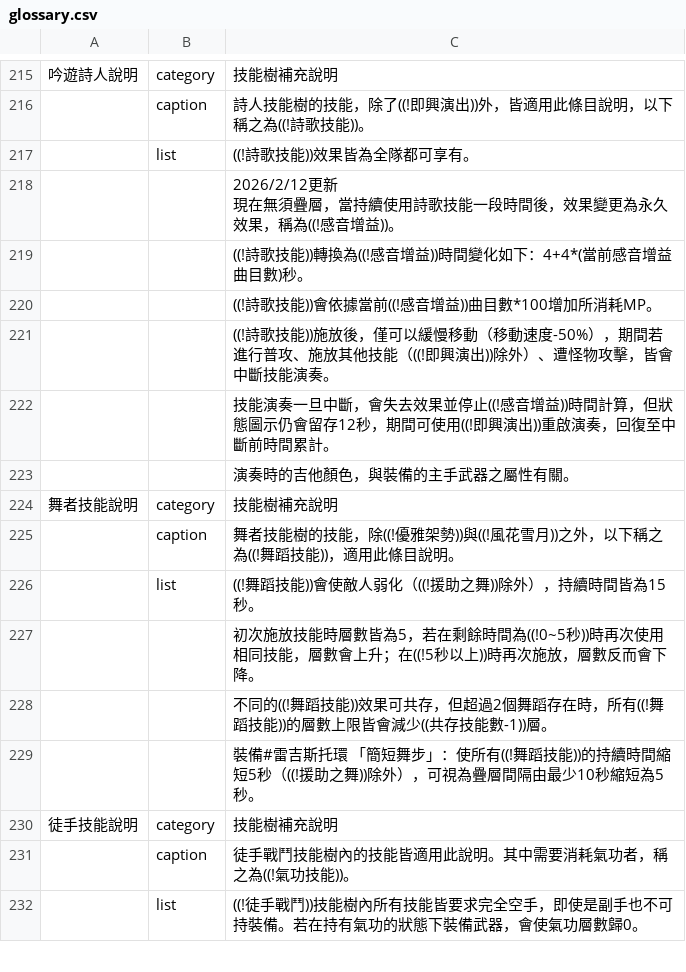
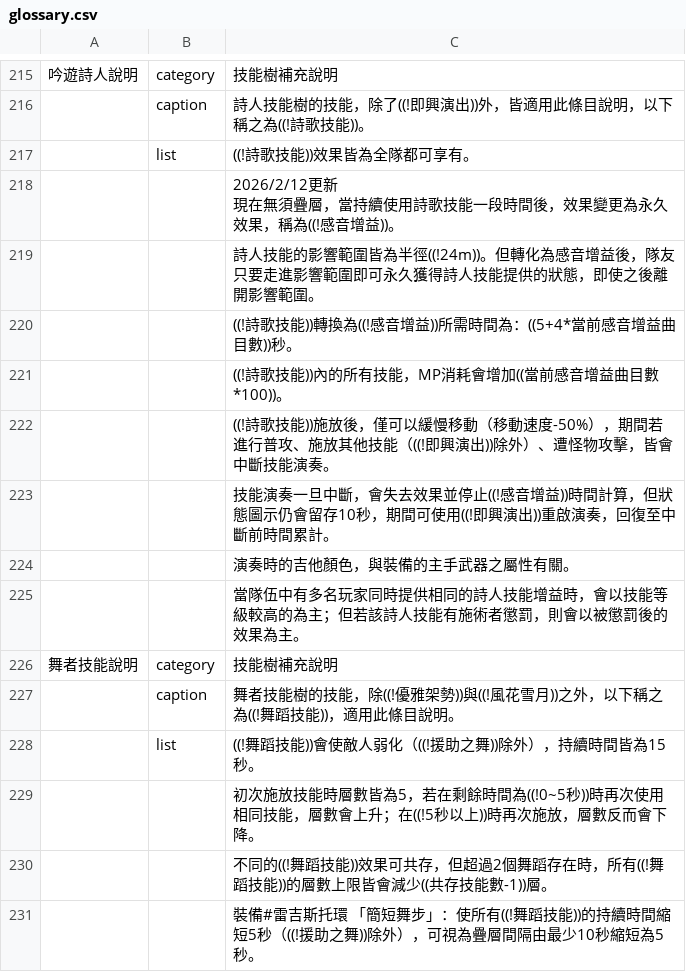
Before and after one commit to hcetyzun/Data-mirror, a CSV file: data/glossary/glossary.csv, drawn as a sheet; only a part is shown, gaps mark what is left out; the shorter side is filled out with more unchanged rows.

```diff
--- a/data/glossary/glossary.csv
+++ b/data/glossary/glossary.csv
@@ -219,7 +219,9 @@
 現在無須疊層，當持續使用詩歌技能一段時間後，效果變更為永久效果，稱為((!感音增益))。"
-,,((!詩歌技能))轉換為((!感音增益))時間變化如下：4+4*(當前感音增益曲目數)秒。
-,,((!詩歌技能))會依據當前((!感音增益))曲目數*100增加所消耗MP。
+,,詩人技能的影響範圍皆為半徑((!24m))。但轉化為感音增益後，隊友只要走進影響範圍即可永久獲得詩人技能提供的狀態，即使之後離開影響範圍。
+,,((!詩歌技能))轉換為((!感音增益))所需時間為：((5+4*當前感音增益曲目數))秒。
+,,((!詩歌技能))內的所有技能，MP消耗會增加((當前感音增益曲目數*100))。
 ,,((!詩歌技能))施放後，僅可以緩慢移動（移動速度-50%），期間若進行普攻、施放其他技能（((!即興演出))除外）、遭怪物攻擊，皆會中斷技能演奏。
-,,技能演奏一旦中斷，會失去效果並停止((!感音增益))時間計算，但狀態圖示仍會留存12秒，期間可使用((!即興演出))重啟演奏，回復至中斷前時間累計。
+,,技能演奏一旦中斷，會失去效果並停止((!感音增益))時間計算，但狀態圖示仍會留存10秒，期間可使用((!即興演出))重啟演奏，回復至中斷前時間累計。
 ,,演奏時的吉他顏色，與裝備的主手武器之屬性有關。
+,,當隊伍中有多名玩家同時提供相同的詩人技能增益時，會以技能等級較高的為主；但若該詩人技能有施術者懲罰，則會以被懲罰後的效果為主。
 舞者技能說明,category,技能樹補充說明
```
Also changed, not shown: data/character_stats/character_stats.csv, data/lang/zh_cn/glossary_cn.csv, 13 other files.
